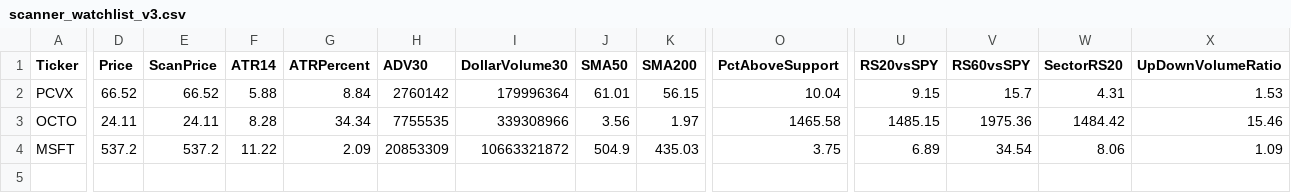
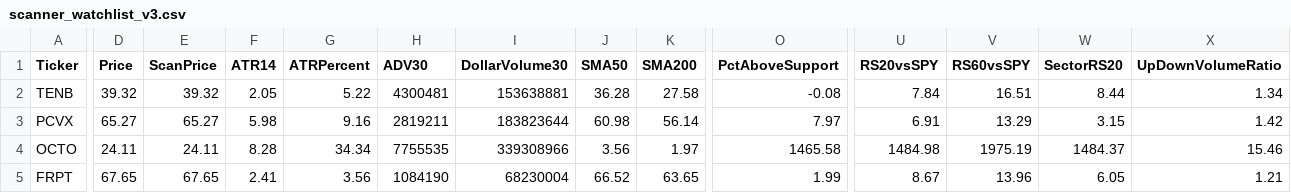
Before and after one commit to nryan63/stock-scanner-output, a CSV file: scanner_watchlist_v3.csv, drawn as a sheet; only a part is shown, gaps mark what is left out; removed rows and columns are numbered as before the commit, all else as after; rows hold the shown columns only; the diff covers the shown part only; the diff names each change by its address in the sheet, - before the commit and + after, or states it on an @@ line.

```diff
--- a/scanner_watchlist_v3.csv
+++ b/scanner_watchlist_v3.csv
+row 2: TENB | 39.32 | 39.32 | 2.05 | 5.22 | 4300481 | 153638881 | 36.28 | 27.58 | -0.08 | 7.84 | 16.51 | 8.44 | 1.34
-D3 (Price): 66.52
+D3 (Price): 65.27
-E3 (ScanPrice): 66.52
+E3 (ScanPrice): 65.27
-F3 (ATR14): 5.88
+F3 (ATR14): 5.98
-G3 (ATRPercent): 8.84
+G3 (ATRPercent): 9.16
-H3 (ADV30): 2760142
+H3 (ADV30): 2819211
-I3 (DollarVolume30): 179996364
+I3 (DollarVolume30): 183823644
-J3 (SMA50): 61.01
+J3 (SMA50): 60.98
-K3 (SMA200): 56.15
+K3 (SMA200): 56.14
-O3 (PctAboveSupport): 10.04
+O3 (PctAboveSupport): 7.97
-U3 (RS20vsSPY): 9.15
+U3 (RS20vsSPY): 6.91
-V3 (RS60vsSPY): 15.7
+V3 (RS60vsSPY): 13.29
-W3 (SectorRS20): 4.31
+W3 (SectorRS20): 3.15
-X3 (UpDownVolumeRatio): 1.53
+X3 (UpDownVolumeRatio): 1.42
-U4 (RS20vsSPY): 1485.15
+U4 (RS20vsSPY): 1484.98
-V4 (RS60vsSPY): 1975.36
+V4 (RS60vsSPY): 1975.19
-W4 (SectorRS20): 1484.42
+W4 (SectorRS20): 1484.37
-row 4: MSFT | 537.2 | 537.2 | 11.22 | 2.09 | 20853309 | 10663321872 | 504.9 | 435.03 | 3.75 | 6.89 | 34.54 | 8.06 | 1.09
+row 5: FRPT | 67.65 | 67.65 | 2.41 | 3.56 | 1084190 | 68230004 | 66.52 | 63.65 | 1.99 | 8.67 | 13.96 | 6.05 | 1.21
```
Also changed, not shown: 8 edited cells elsewhere in this file, scanner_qualifiers_v3.csv, scanner_results_v3.csv, 1 other file.
